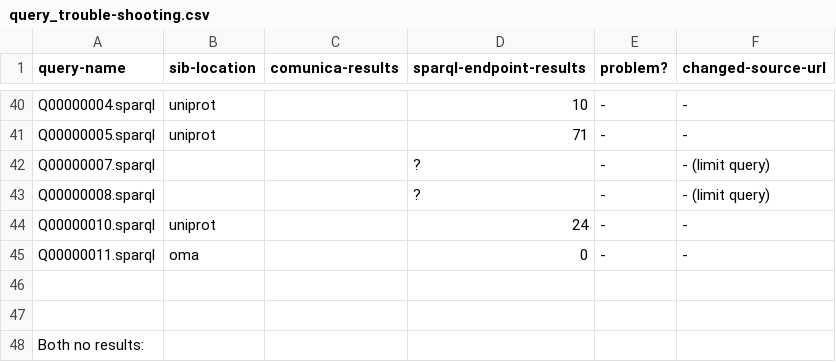
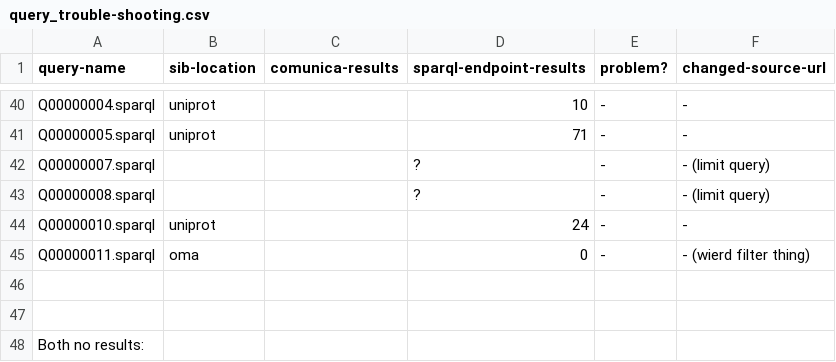
Before and after one commit to ecrum19/realfedinit, a CSV file: experiments/default-service-i/query_trouble-shooting.csv, drawn as a sheet; only a part is shown, gaps mark what is left out.

```diff
--- a/experiments/default-service-i/query_trouble-shooting.csv
+++ b/experiments/default-service-i/query_trouble-shooting.csv
@@ -44,3 +44,3 @@ Q00000008.sparql,,,?,-,- (limit query)
 Q00000010.sparql,uniprot,,24,-,-
-Q00000011.sparql,oma,,0,-,-
+Q00000011.sparql,oma,,0,-,- (wierd filter thing)
 
```
Also changed, not shown: experiments/no-service-comboi/comunica-troubleshooting.csv, 19 other files.
